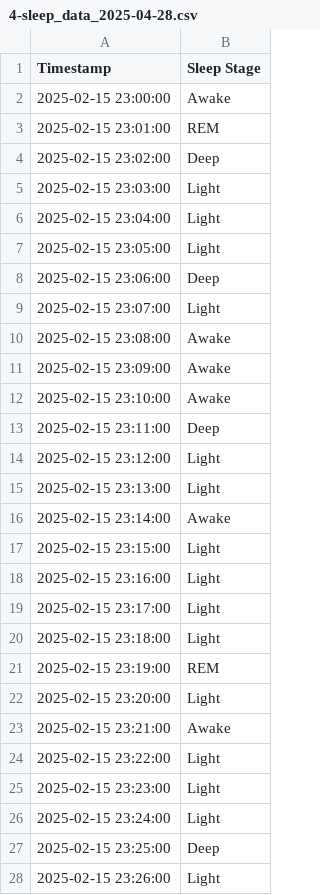
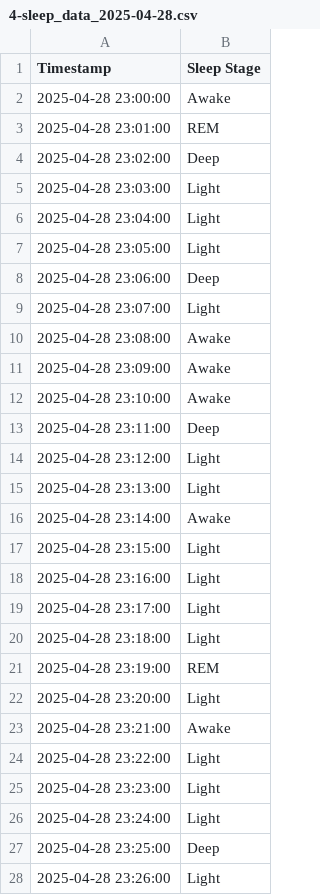
Before and after one commit to GiorgioBonetti/monitoraggio_sonno, a CSV file: public/4-sleep_data_2025-04-28.csv, drawn as a sheet; only a part is shown; the diff covers the shown part only.

```diff
--- a/public/4-sleep_data_2025-04-28.csv
+++ b/public/4-sleep_data_2025-04-28.csv
@@ -1,28 +1,28 @@
 Timestamp,Sleep Stage
-2025-02-15 23:00:00,Awake
-2025-02-15 23:01:00,REM
-2025-02-15 23:02:00,Deep
-2025-02-15 23:03:00,Light
-2025-02-15 23:04:00,Light
-2025-02-15 23:05:00,Light
-2025-02-15 23:06:00,Deep
-2025-02-15 23:07:00,Light
-2025-02-15 23:08:00,Awake
-2025-02-15 23:09:00,Awake
-2025-02-15 23:10:00,Awake
-2025-02-15 23:11:00,Deep
-2025-02-15 23:12:00,Light
-2025-02-15 23:13:00,Light
-2025-02-15 23:14:00,Awake
-2025-02-15 23:15:00,Light
-2025-02-15 23:16:00,Light
-2025-02-15 23:17:00,Light
-2025-02-15 23:18:00,Light
-2025-02-15 23:19:00,REM
-2025-02-15 23:20:00,Light
-2025-02-15 23:21:00,Awake
-2025-02-15 23:22:00,Light
-2025-02-15 23:23:00,Light
-2025-02-15 23:24:00,Light
-2025-02-15 23:25:00,Deep
-2025-02-15 23:26:00,Light
+2025-04-28 23:00:00,Awake
+2025-04-28 23:01:00,REM
+2025-04-28 23:02:00,Deep
+2025-04-28 23:03:00,Light
+2025-04-28 23:04:00,Light
+2025-04-28 23:05:00,Light
+2025-04-28 23:06:00,Deep
+2025-04-28 23:07:00,Light
+2025-04-28 23:08:00,Awake
+2025-04-28 23:09:00,Awake
+2025-04-28 23:10:00,Awake
+2025-04-28 23:11:00,Deep
+2025-04-28 23:12:00,Light
+2025-04-28 23:13:00,Light
+2025-04-28 23:14:00,Awake
+2025-04-28 23:15:00,Light
+2025-04-28 23:16:00,Light
+2025-04-28 23:17:00,Light
+2025-04-28 23:18:00,Light
+2025-04-28 23:19:00,REM
+2025-04-28 23:20:00,Light
+2025-04-28 23:21:00,Awake
+2025-04-28 23:22:00,Light
+2025-04-28 23:23:00,Light
+2025-04-28 23:24:00,Light
+2025-04-28 23:25:00,Deep
+2025-04-28 23:26:00,Light
```
Also changed, not shown: 33 edited cells elsewhere in this file, public/4-sleep_data_2025-02-18.csv, public/4-sleep_data_2025-04-27.csv, 9 other files.
